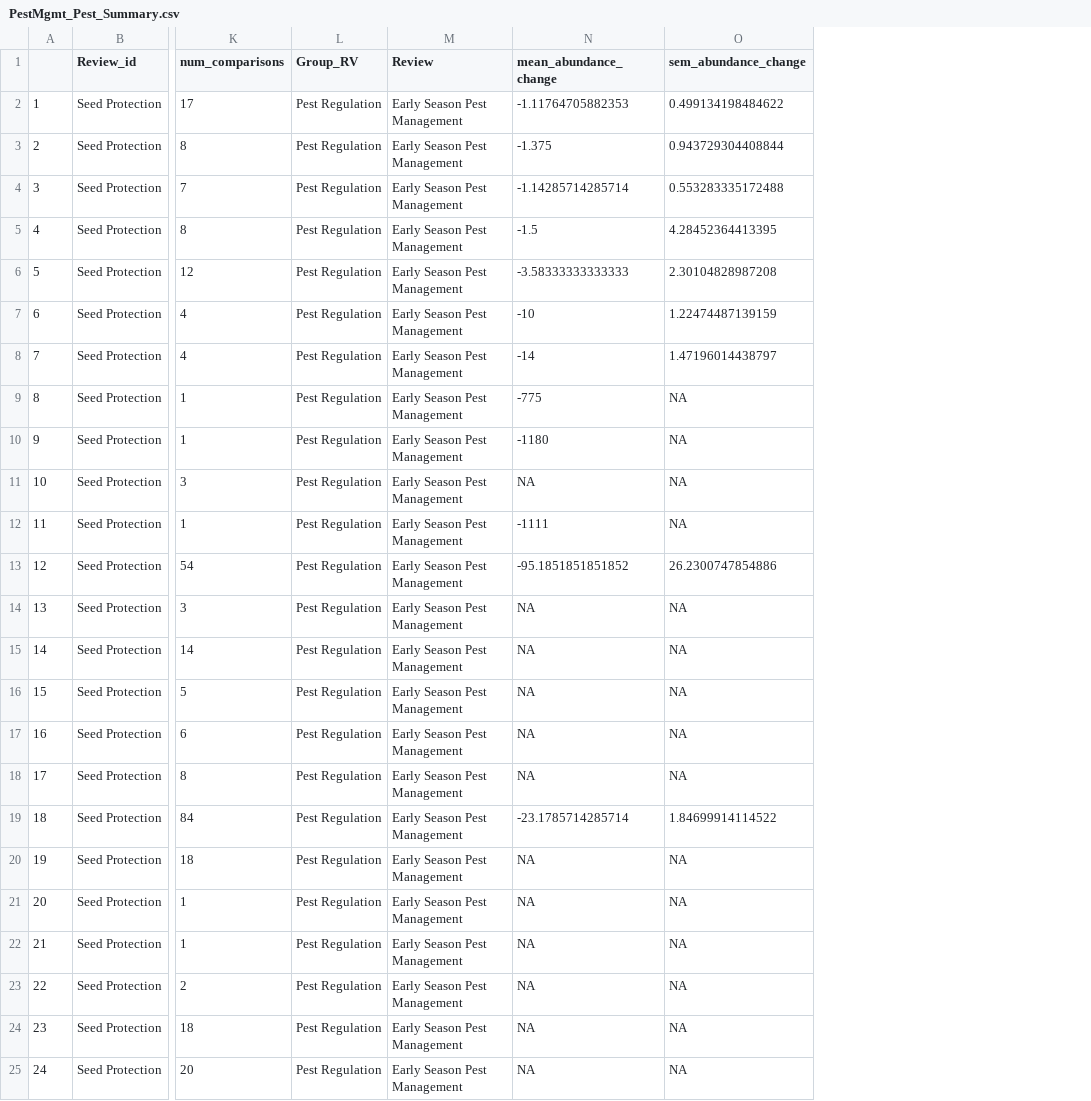
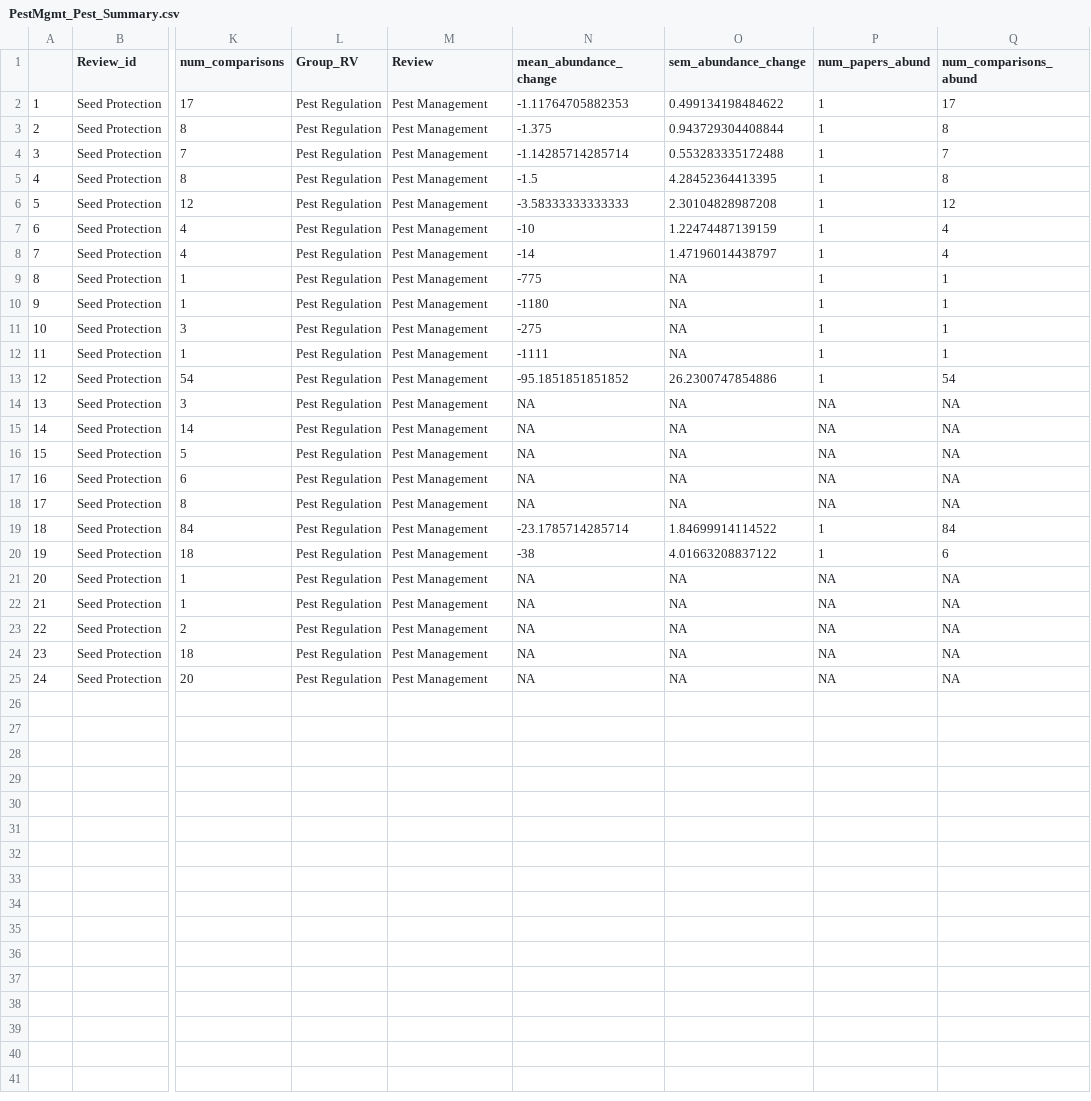
Before and after one commit to Science-for-Nature-and-People/Midwest-Agriculture-Synthesis, a CSV file: PestMgmt Review/PestMgmt_Pest_Summary.csv, drawn as a sheet; only a part is shown, gaps mark what is left out; the diff names each change by its address in the sheet, - before the commit and + after, or states it on an @@ line.

```diff
--- a/PestMgmt Review/PestMgmt_Pest_Summary.csv
+++ b/PestMgmt Review/PestMgmt_Pest_Summary.csv
+column P (num_papers_abund), rows 2-25: 1 | 1 | 1 | 1 | 1 | 1 | 1 | 1 | 1 | 1 | 1 | 1 | NA | NA | NA | NA | NA | 1 | 1 | NA | NA | NA | NA | NA
+column Q (num_comparisons_abund), rows 2-25: 17 | 8 | 7 | 8 | 12 | 4 | 4 | 1 | 1 | 1 | 1 | 54 | NA | NA | NA | NA | NA | 84 | 6 | NA | NA | NA | NA | NA
-M2:M25 (Review): Early Season Pest Management
+M2:M25 (Review): Pest Management
-N11 (mean_abundance_change): NA
+N11 (mean_abundance_change): -275
-N20 (mean_abundance_change): NA
+N20 (mean_abundance_change): -38
-O20 (sem_abundance_change): NA
+O20 (sem_abundance_change): 4.01663208837122
```
Also changed, not shown: PestMgmt Review/PestMgmt_FULL_Summary.csv, PestMgmt Review/PestMgmt_Soil_Summary.csv, 7 other files.
